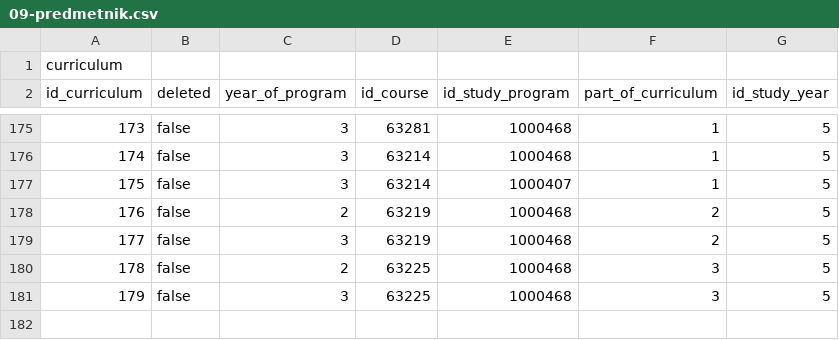
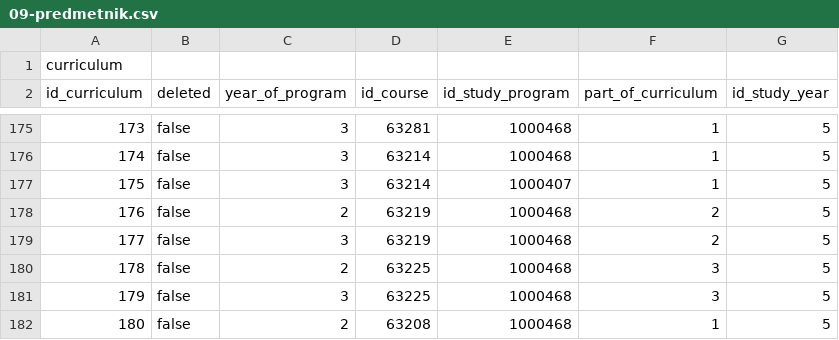
Before and after one commit to matejklemen/sis-backend, a CSV file: entities/src/main/resources/09-predmetnik.csv, drawn as a sheet; only a part is shown, gaps mark what is left out; the diff names each change by its address in the sheet, - before the commit and + after, or states it on an @@ line.

```diff
--- a/entities/src/main/resources/09-predmetnik.csv
+++ b/entities/src/main/resources/09-predmetnik.csv
+row 182: 180 | false | 2 | 63208 | 1000468 | 1 | 5
```
Also changed, not shown: entities/src/main/resources/05-predmeti.csv.
